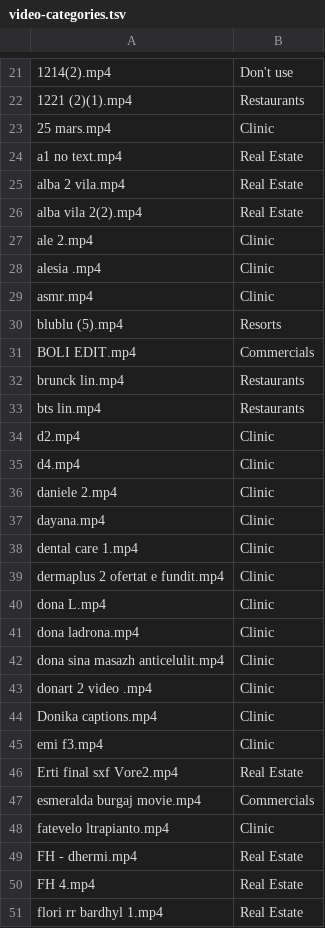
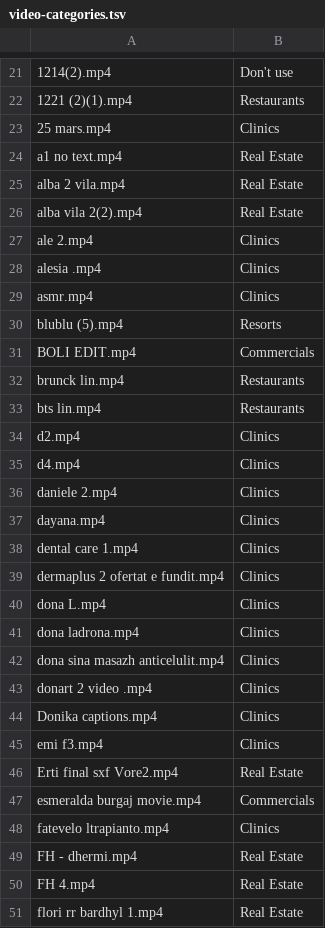
Before and after one commit to stivenqehaja/Lumos, a TSV file: docs/video-categories.tsv, drawn as a sheet; only a part is shown, gaps mark what is left out; the diff covers the shown part only.

```diff
--- a/docs/video-categories.tsv
+++ b/docs/video-categories.tsv
@@ -22,3 +22,3 @@
 1221 (2)(1).mp4	Restaurants
-25 mars.mp4	Clinic
+25 mars.mp4	Clinics
 a1 no text.mp4	Real Estate
@@ -26,5 +26,5 @@ alba 2 vila.mp4	Real Estate
 alba vila 2(2).mp4	Real Estate
-ale 2.mp4	Clinic
-alesia .mp4	Clinic
-asmr.mp4	Clinic
+ale 2.mp4	Clinics
+alesia .mp4	Clinics
+asmr.mp4	Clinics
 blublu (5).mp4	Resorts
@@ -33,17 +33,17 @@ brunck lin.mp4	Restaurants
 bts lin.mp4	Restaurants
-d2.mp4	Clinic
-d4.mp4	Clinic
-daniele 2.mp4	Clinic
-dayana.mp4	Clinic
-dental care 1.mp4	Clinic
-dermaplus 2 ofertat e fundit.mp4	Clinic
-dona L.mp4	Clinic
-dona ladrona.mp4	Clinic
-dona sina masazh anticelulit.mp4	Clinic
-donart 2 video .mp4	Clinic
-Donika captions.mp4	Clinic
-emi f3.mp4	Clinic
+d2.mp4	Clinics
+d4.mp4	Clinics
+daniele 2.mp4	Clinics
+dayana.mp4	Clinics
+dental care 1.mp4	Clinics
+dermaplus 2 ofertat e fundit.mp4	Clinics
+dona L.mp4	Clinics
+dona ladrona.mp4	Clinics
+dona sina masazh anticelulit.mp4	Clinics
+donart 2 video .mp4	Clinics
+Donika captions.mp4	Clinics
+emi f3.mp4	Clinics
 Erti final sxf Vore2.mp4	Real Estate
 esmeralda burgaj movie.mp4	Commercials
-fatevelo ltrapianto.mp4	Clinic
+fatevelo ltrapianto.mp4	Clinics
 FH - dhermi.mp4	Real Estate
```
Also changed, not shown: 32 edited cells elsewhere in this file, 2 other files.
